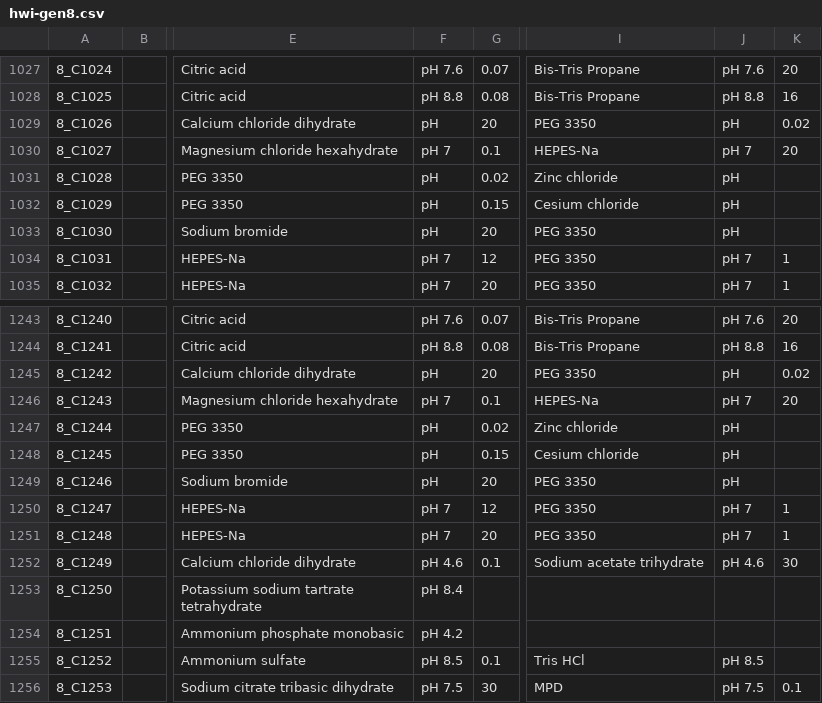
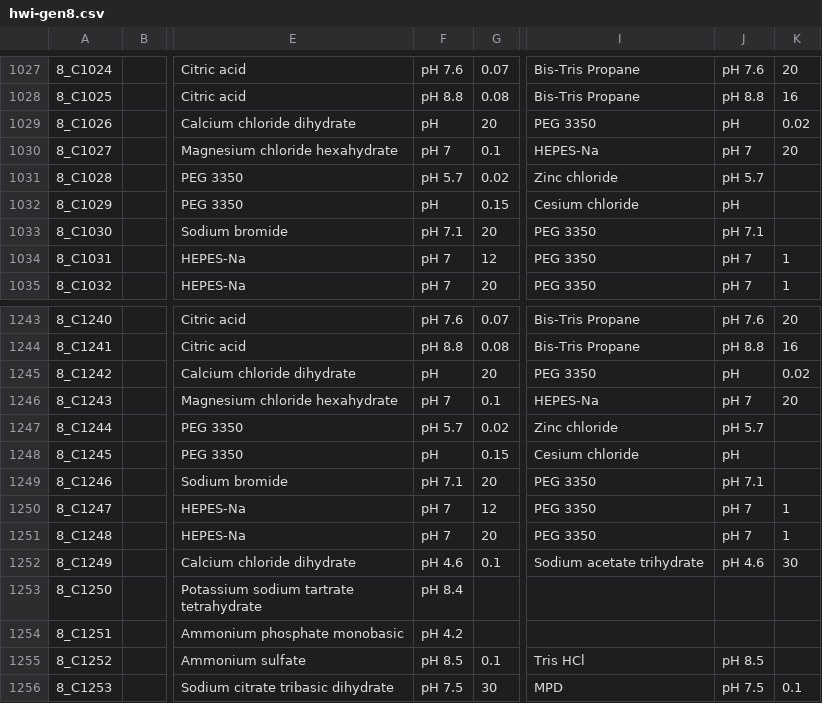
Before and after one commit to ubccr/cockatoo, a CSV file: screens/csv/hwi/hwi-gen8.csv, drawn as a sheet; only a part is shown, gaps mark what is left out; the diff names each change by its address in the sheet, - before the commit and + after, or states it on an @@ line.

Commit message:
Updated missing pH values

```diff
--- a/screens/csv/hwi/hwi-gen8.csv
+++ b/screens/csv/hwi/hwi-gen8.csv
-F1031: pH
+F1031: pH 5.7
-J1031: pH
+J1031: pH 5.7
-F1033: pH
+F1033: pH 7.1
-J1033: pH
+J1033: pH 7.1
-F1247: pH
+F1247: pH 5.7
-J1247: pH
+J1247: pH 5.7
-F1249: pH
+F1249: pH 7.1
-J1249: pH
+J1249: pH 7.1
```
Also changed, not shown: screens/csv/hwi/hwi-gen8A.csv, 2 other files.
